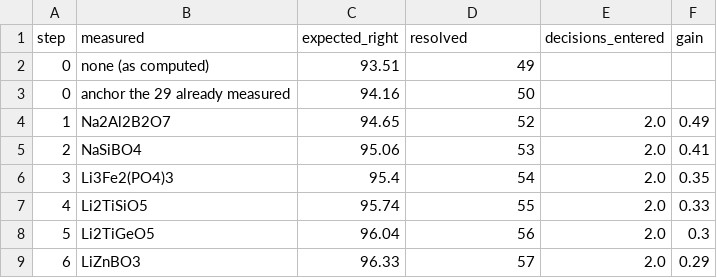
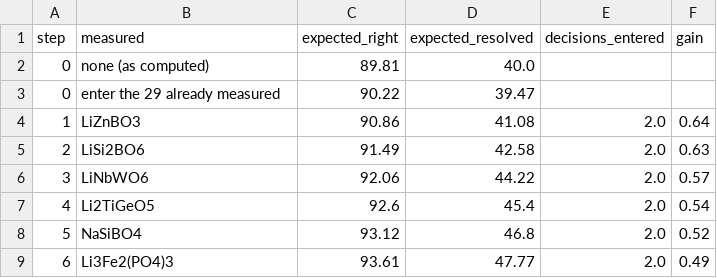
Before and after one commit to odinzen/metastability-precision, a CSV file: results/measurement_value.csv, drawn as a sheet; only a part is shown; the diff covers the shown part only.

```diff
--- a/results/measurement_value.csv
+++ b/results/measurement_value.csv
@@ -1,9 +1,9 @@
-step,measured,expected_right,resolved,decisions_entered,gain
-0,none (as computed),93.51,49,,
-0,anchor the 29 already measured,94.16,50,,
-1,Na2Al2B2O7,94.65,52,2.0,0.49
-2,NaSiBO4,95.06,53,2.0,0.41
-3,Li3Fe2(PO4)3,95.4,54,2.0,0.35
-4,Li2TiSiO5,95.74,55,2.0,0.33
-5,Li2TiGeO5,96.04,56,2.0,0.3
-6,LiZnBO3,96.33,57,2.0,0.29
+step,measured,expected_right,expected_resolved,decisions_entered,gain
+0,none (as computed),89.81,40.0,,
+0,enter the 29 already measured,90.22,39.47,,
+1,LiZnBO3,90.86,41.08,2.0,0.64
+2,LiSi2BO6,91.49,42.58,2.0,0.63
+3,LiNbWO6,92.06,44.22,2.0,0.57
+4,Li2TiGeO5,92.6,45.4,2.0,0.54
+5,NaSiBO4,93.12,46.8,2.0,0.52
+6,Li3Fe2(PO4)3,93.61,47.77,2.0,0.49
```
Also changed, not shown: 106 edited cells elsewhere in this file, results/precision_alab.csv, results/precision_calibration_bins.csv, 38 other files.
